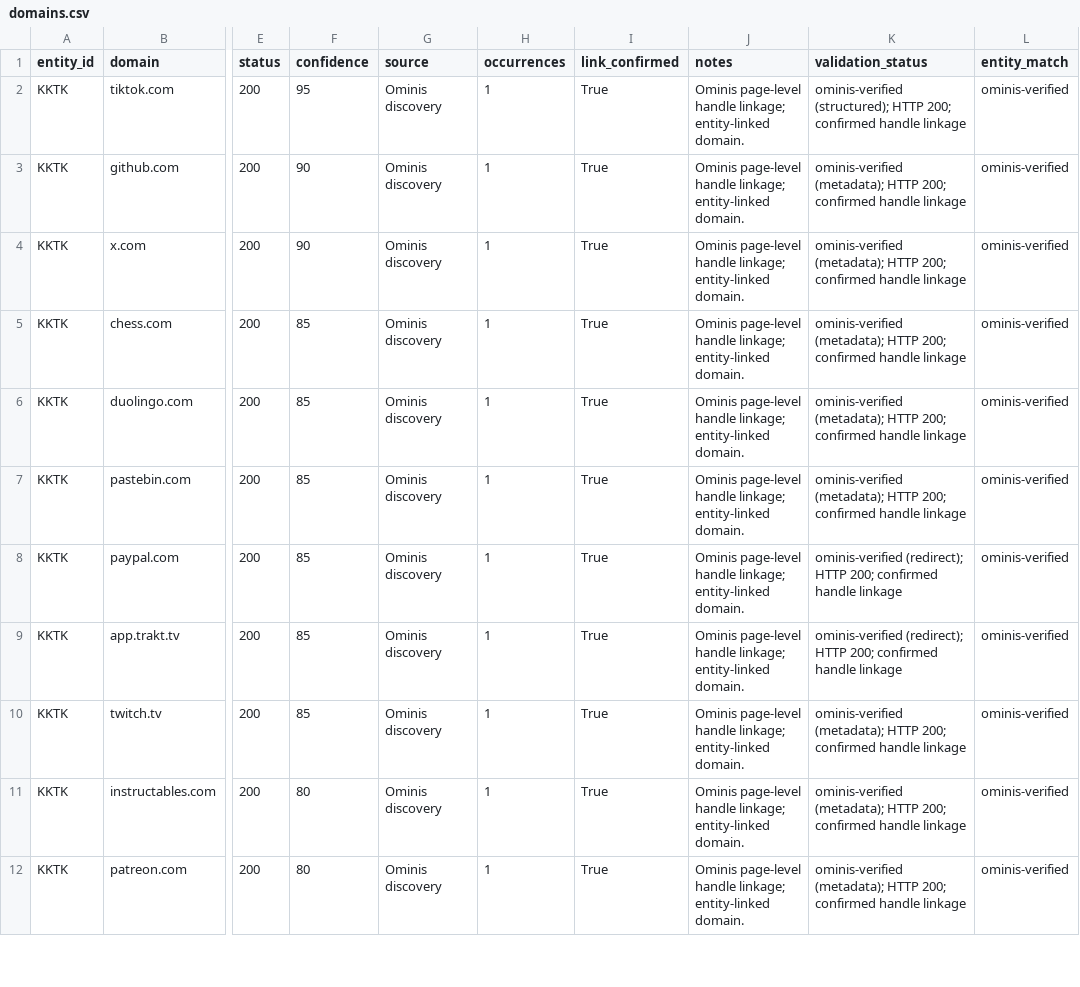
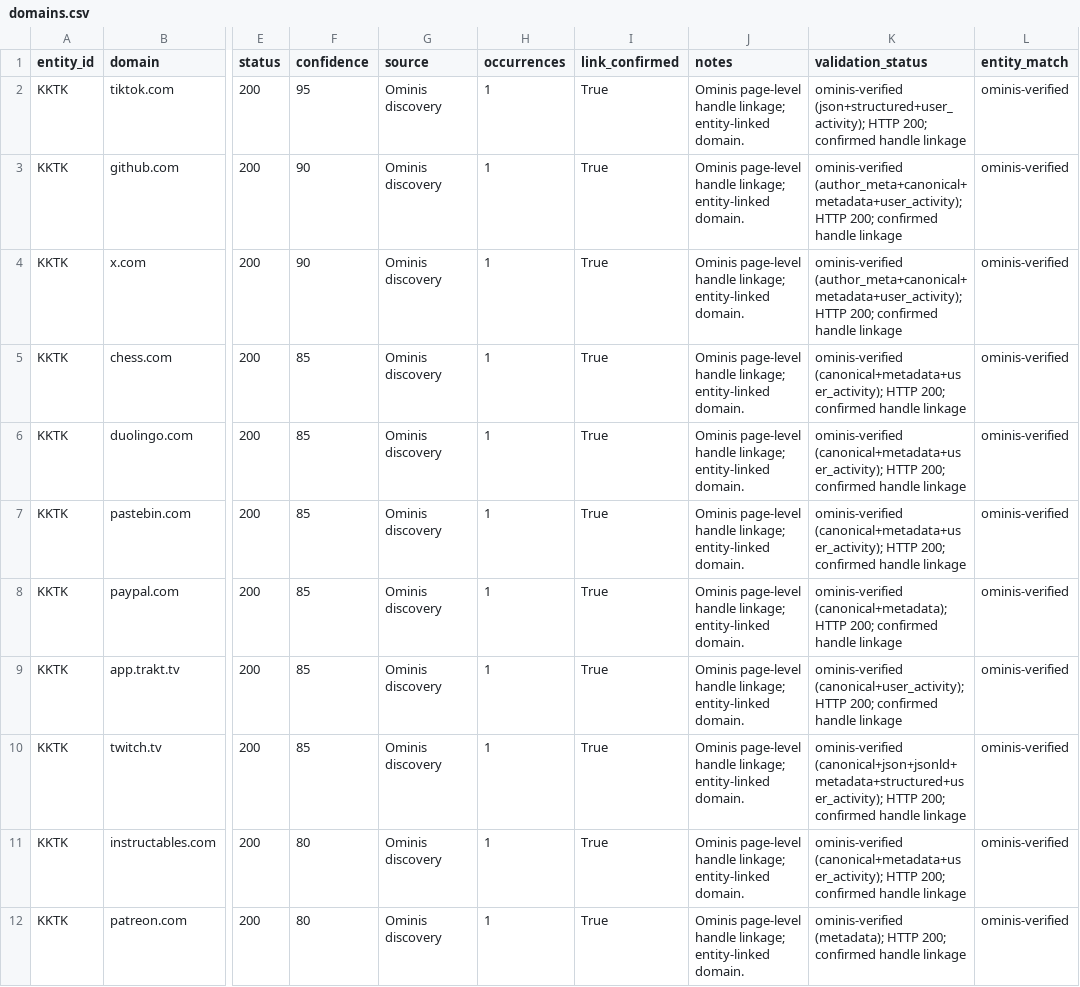
Before and after one commit to WinterGate-IC/UTTP, a CSV file: 22_UTTP_DOMAINS/KKTK/domains.csv, drawn as a sheet; only a part is shown, gaps mark what is left out; the diff covers the shown part only; the diff names each change by its address in the sheet, - before the commit and + after, or states it on an @@ line.

Commit message:
Revalidate all non-DPOS verified domains with deepened Ominis signals
- add verified-only revalidation mode
- rechecked 566 verified domains across the 30 non-DPOS entities
- applied JSON-LD, microdata, author metadata, rel-author, JS-state, JSON-API, user-activity, and negative-gate checks
- retained only domains still passing strong confirmation after revalidation
- DPOS left untouched
- refreshed register, per-entity CSVs, summary, page, manifest, and validation state

```diff
--- a/22_UTTP_DOMAINS/KKTK/domains.csv
+++ b/22_UTTP_DOMAINS/KKTK/domains.csv
-K2 (validation_status): ominis-verified (structured); HTTP 200;…
+K2 (validation_status): ominis-verified (json+structured+user_activity); HTTP 200;…
-K3:K4 (validation_status): ominis-verified (metadata); HTTP 200;…
+K3:K4 (validation_status): ominis-verified (author_meta+canonical+metadata+user_activity); HTTP 200;…
-K5:K7 (validation_status): ominis-verified (metadata); HTTP 200;…
+K5:K7 (validation_status): ominis-verified (canonical+metadata+user_activity); HTTP 200;…
-K8 (validation_status): ominis-verified (redirect); HTTP 200;…
+K8 (validation_status): ominis-verified (canonical+metadata); HTTP 200;…
-K9 (validation_status): ominis-verified (redirect); HTTP 200;…
+K9 (validation_status): ominis-verified (canonical+user_activity); HTTP 200;…
-K10 (validation_status): ominis-verified (metadata); HTTP 200;…
+K10 (validation_status): ominis-verified (canonical+json+jsonld+metadata+structured+user_activity); HTTP 200;…
-K11 (validation_status): ominis-verified (metadata); HTTP 200;…
+K11 (validation_status): ominis-verified (canonical+metadata+user_activity); HTTP 200;…
```
Also changed, not shown: 8 edited cells elsewhere in this file, 18_ENTITY_MONITORING/domain_validation_queue.csv, 22_UTTP_DOMAINS/DOMAINS_REGISTER.csv, 29 other files.
